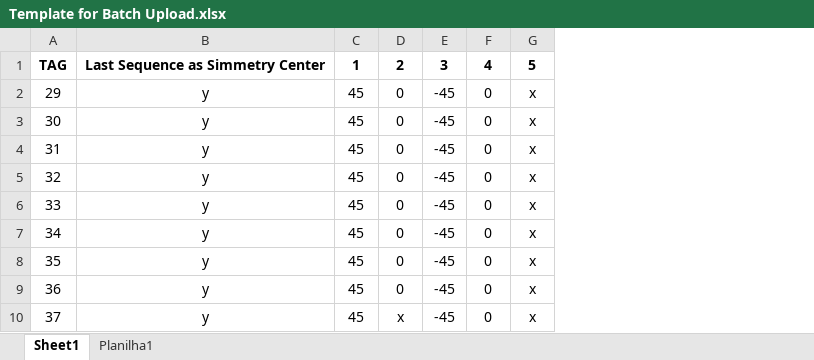
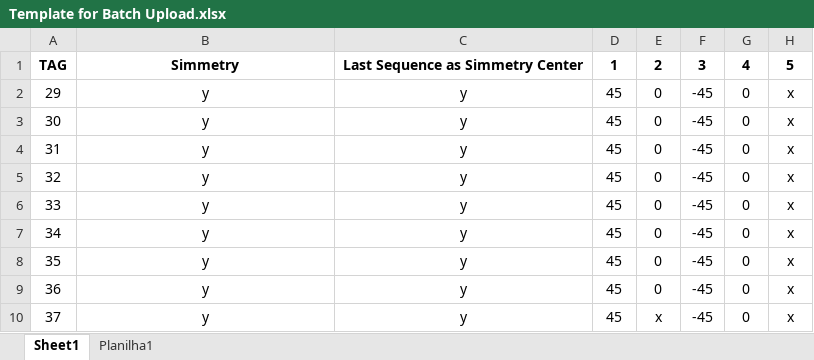
Before and after one commit to guilhermeomrizzi123/GridLamEdit, an Excel workbook: Template for Batch Upload.xlsx, sheet Sheet1, drawn as a sheet; only a part is shown; values as stored, in another font and other column widths than the file's, no borders; the diff names each change by its address in the sheet, - before the commit and + after, or states it on an @@ line.

Commit message:
Add batch laminate import functionality and template management

```diff
--- a/Template for Batch Upload.xlsx (sheet Sheet1)
+++ b/Template for Batch Upload.xlsx (sheet Sheet1)
+column C, rows 1-10: Last Sequence as Simmetry Center | y | y | y | y | y | y | y | y | y
-B1: Last Sequence as Simmetry Center
+B1: Simmetry
```
Also changed, not shown: 3 other files.
